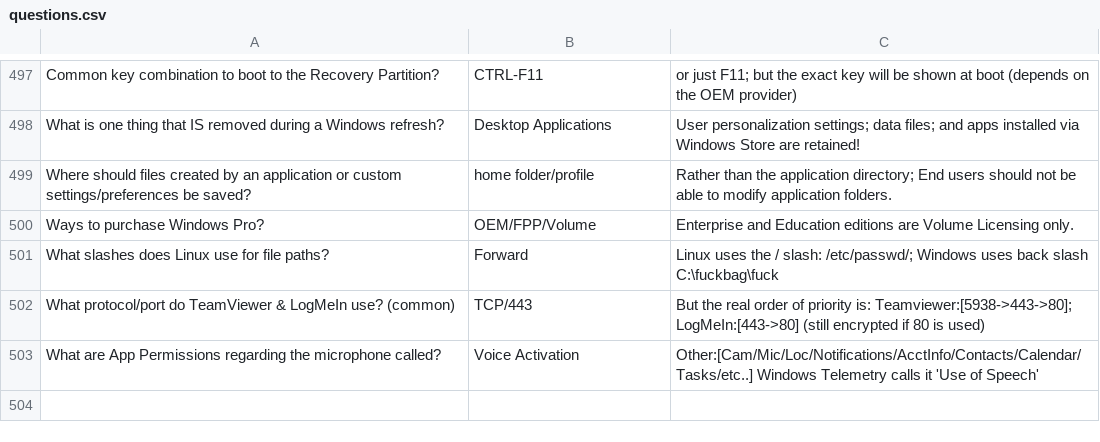
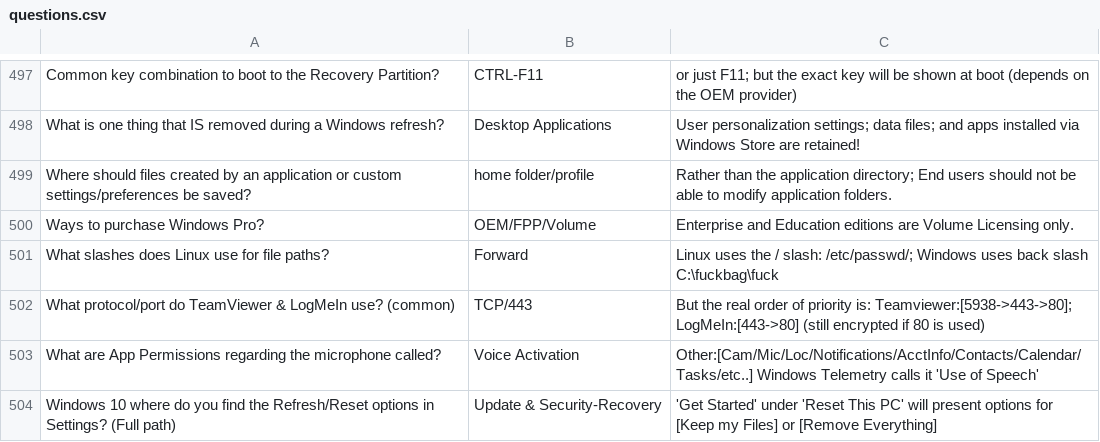
Before and after one commit to basinx/MemoryGame, a CSV file: questions.csv, drawn as a sheet; only a part is shown, gaps mark what is left out.

Commit message:
go

```diff
--- a/questions.csv
+++ b/questions.csv
@@ -503 +503,2 @@ What protocol/port do TeamViewer & LogMeIn use? (common), TCP/443, But the real
 What are App Permissions regarding the microphone called?, Voice Activation, Other:[Cam/Mic/Loc/Notifications/AcctInfo/Contacts/Calendar/Tasks/etc..] Windows Telemetry calls it 'Use of Speech'
+Windows 10 where do you find the Refresh/Reset options in Settings? (Full path), Update & Security-Recovery, 'Get Started' under 'Reset This PC' will present options for [Keep my Files] or [Remove Everything]
```
